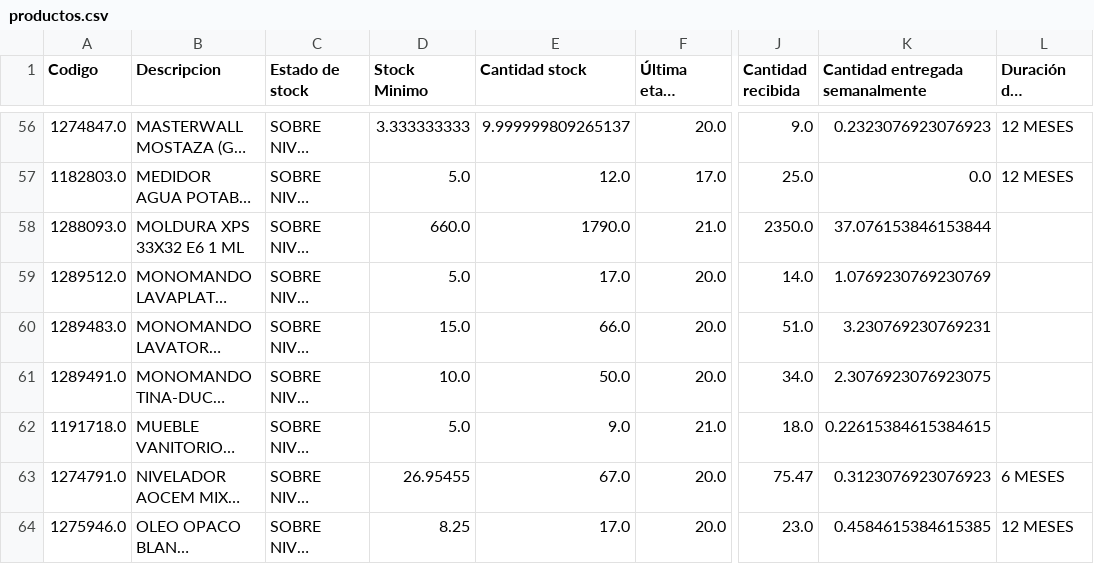
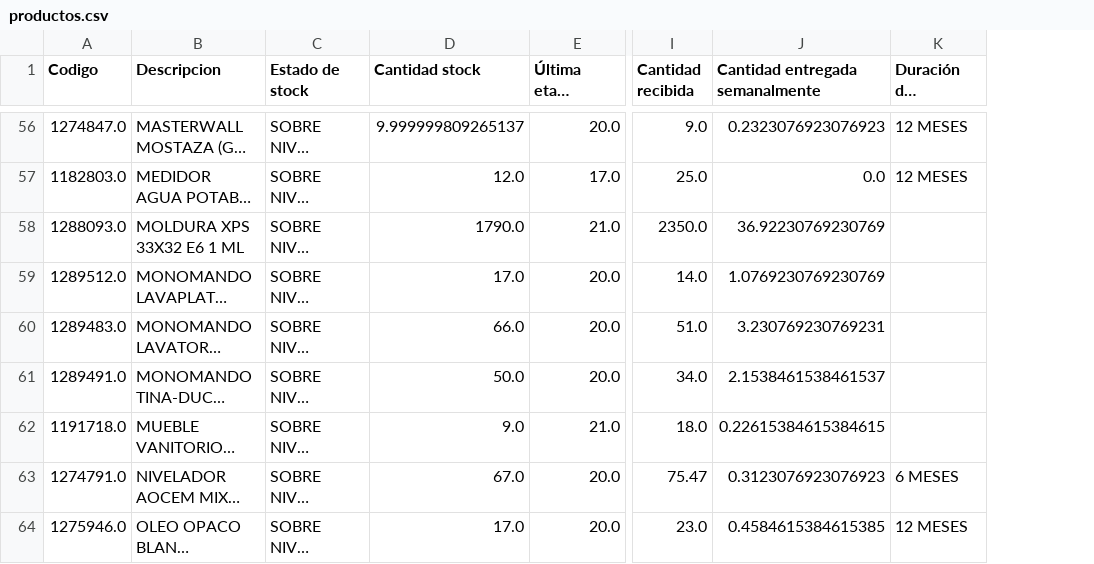
Before and after one commit to vsanma97/OBRA-LINARES, a CSV file: productos.csv, drawn as a sheet; only a part is shown, gaps mark what is left out; long unchanged cells end in …; removed rows and columns are numbered as before the commit, all else as after; the diff covers the shown part only; the diff names each change by its address in the sheet, - before the commit and + after, or states it on an @@ line.

```diff
--- a/productos.csv
+++ b/productos.csv
-column D (Stock Minimo), rows 56-64: 3.333333333 | 5.0 | 660.0 | 5.0 | 15.0 | 10.0 | 5.0 | 26.95455 | 8.25
-J58 (Cantidad entregada semanalmente): 37.076153846153844
+J58 (Cantidad entregada semanalmente): 36.92230769230769
-J61 (Cantidad entregada semanalmente): 2.3076923076923075
+J61 (Cantidad entregada semanalmente): 2.1538461538461537
```
Also changed, not shown: 36 edited cells elsewhere in this file.
